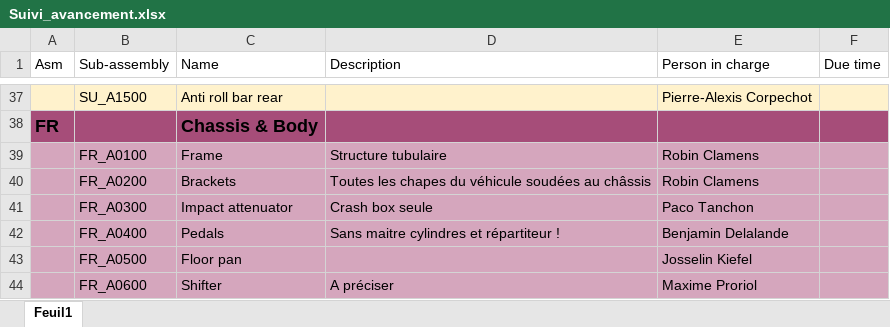
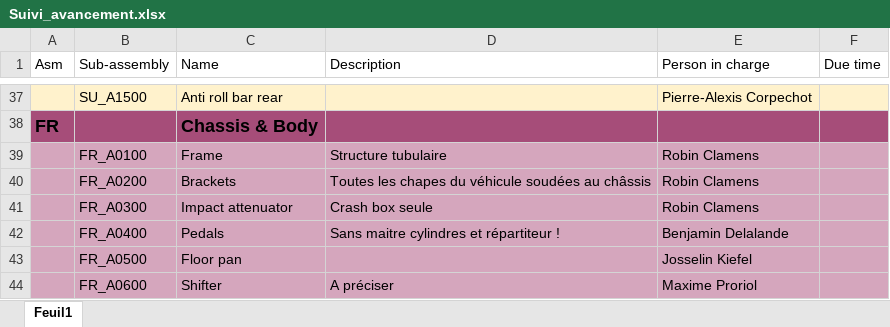
Before and after one commit to EOSCogniton/STUF2019, an Excel workbook: CR - Cost Report/Suivi_avancement.xlsx, sheet Feuil1, drawn as a sheet; only a part is shown, gaps mark what is left out; values as stored, in another font and other column widths than the file's, no borders; the diff names each change by its address in the sheet, - before the commit and + after, or states it on an @@ line.

Commit message:
Update Suivi_avancement.xlsx

```diff
--- a/CR - Cost Report/Suivi_avancement.xlsx (sheet Feuil1)
+++ b/CR - Cost Report/Suivi_avancement.xlsx (sheet Feuil1)
-E41 (Person in charge): Paco Tanchon
+E41 (Person in charge): Robin Clamens
```
